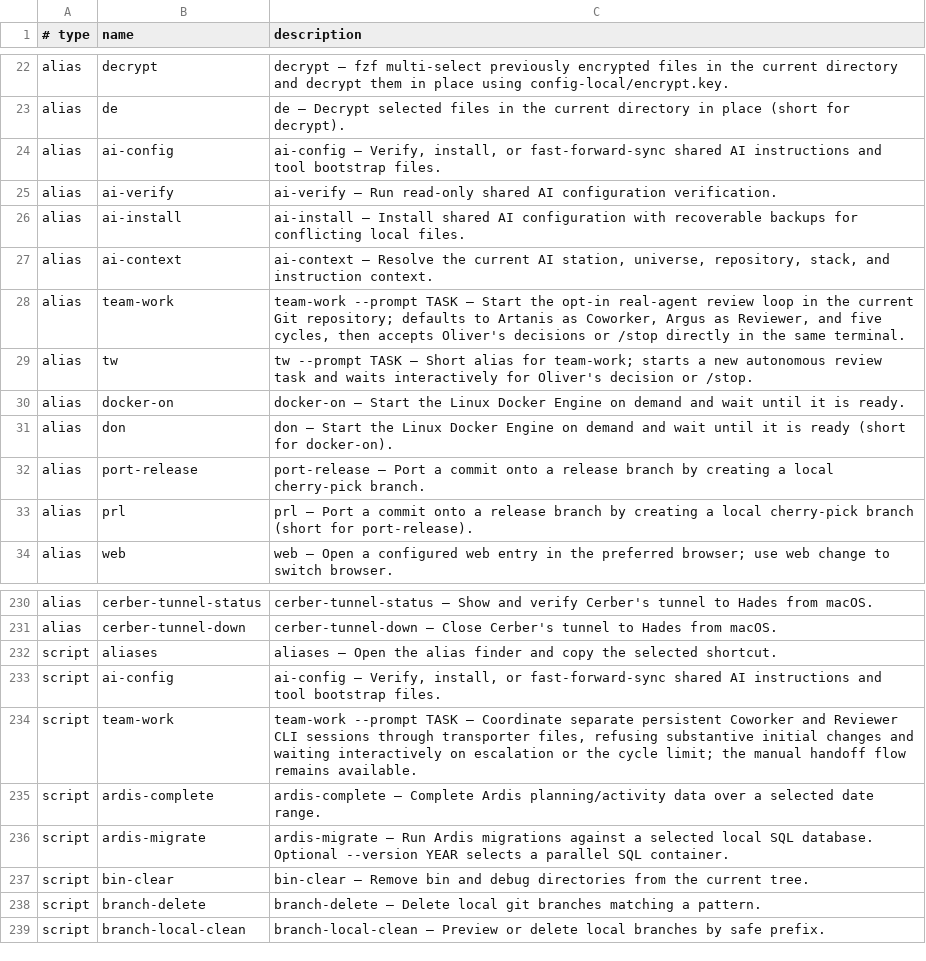
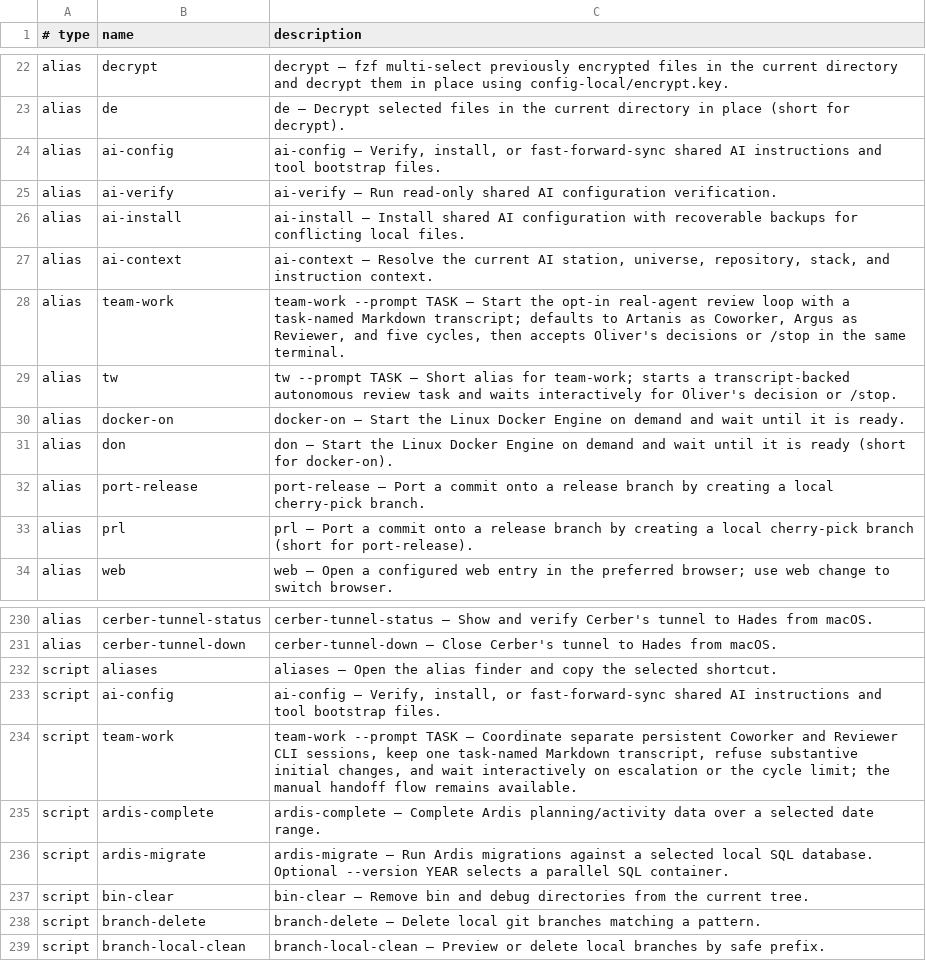
Before and after one commit to AndiOliverIon/mac-forge, a TSV file: configs/alias-descriptions.tsv, drawn as a sheet; only a part is shown, gaps mark what is left out.

Commit message:
Archive autonomous team workflow transcripts

```diff
--- a/configs/alias-descriptions.tsv
+++ b/configs/alias-descriptions.tsv
@@ -27,4 +27,4 @@ alias	ai-install	ai-install — Install shared AI configuration with recoverable
 alias	ai-context	ai-context — Resolve the current AI station, universe, repository, stack, and instruction context.
-alias	team-work	team-work --prompt TASK — Start the opt-in real-agent review loop in the current Git repository; defaults to Artanis as Coworker, Argus as Reviewer, and five cycles, then accepts Oliver's decisions or /stop directly in the same terminal.
-alias	tw	tw --prompt TASK — Short alias for team-work; starts a new autonomous review task and waits interactively for Oliver's decision or /stop.
+alias	team-work	team-work --prompt TASK — Start the opt-in real-agent review loop with a task-named Markdown transcript; defaults to Artanis as Coworker, Argus as Reviewer, and five cycles, then accepts Oliver's decisions or /stop in the same terminal.
+alias	tw	tw --prompt TASK — Short alias for team-work; starts a transcript-backed autonomous review task and waits interactively for Oliver's decision or /stop.
 alias	docker-on	docker-on — Start the Linux Docker Engine on demand and wait until it is ready.
@@ -233,3 +233,3 @@ script	aliases	aliases — Open the alias finder and copy the selected shortcut.
 script	ai-config	ai-config — Verify, install, or fast-forward-sync shared AI instructions and tool bootstrap files.
-script	team-work	team-work --prompt TASK — Coordinate separate persistent Coworker and Reviewer CLI sessions through transporter files, refusing substantive initial changes and waiting interactively on escalation or the cycle limit; the manual handoff flow remains available.
+script	team-work	team-work --prompt TASK — Coordinate separate persistent Coworker and Reviewer CLI sessions, keep one task-named Markdown transcript, refuse substantive initial changes, and wait interactively on escalation or the cycle limit; the manual handoff flow remains available.
 script	ardis-complete	ardis-complete — Complete Ardis planning/activity data over a selected date range.
```
Also changed, not shown: 8 other files.
